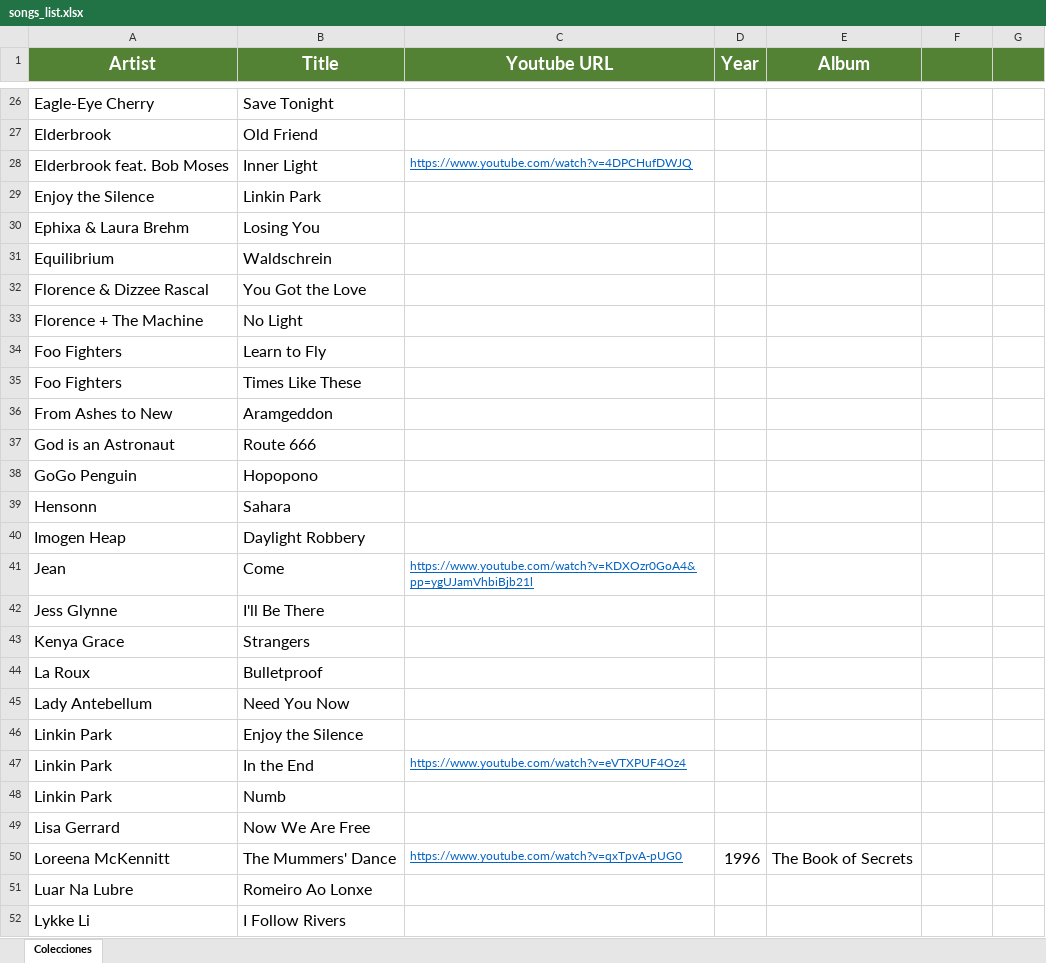
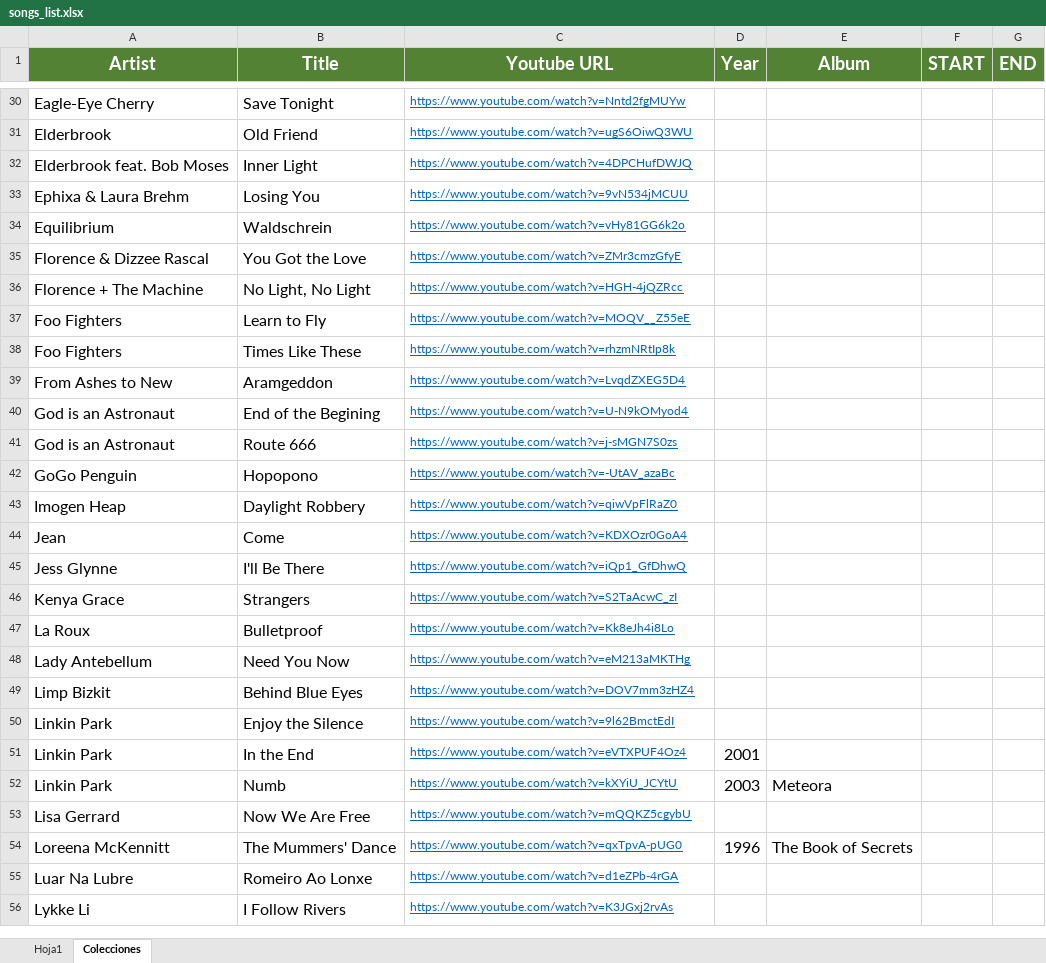
Before and after one commit to Hargonax/youtubeToMP3, an Excel workbook: src/main/resources/songs_list.xlsx, sheet Colecciones, drawn as a sheet; only a part is shown, gaps mark what is left out; values as stored, in another font and other column widths than the file's, no borders; removed rows and columns are numbered as before the commit, all else as after; the diff covers the shown part only; the diff names each change by its address in the sheet, - before the commit and + after, or states it on an @@ line.

```diff
--- a/src/main/resources/songs_list.xlsx (sheet Colecciones)
+++ b/src/main/resources/songs_list.xlsx (sheet Colecciones)
+sheet tab: Hoja1
-F1: (empty)
+F1: START
-G1: (empty)
+G1: END
-C30 (Youtube URL): (empty)
+C30 (Youtube URL): https://www.youtube.com/watch?v=Nntd2fgMUYw
-C31 (Youtube URL): (empty)
+C31 (Youtube URL): https://www.youtube.com/watch?v=ugS6OiwQ3WU
-row 29: Enjoy the Silence | Linkin Park
-C33 (Youtube URL): (empty)
+C33 (Youtube URL): https://www.youtube.com/watch?v=9vN534jMCUU
-C34 (Youtube URL): (empty)
+C34 (Youtube URL): https://www.youtube.com/watch?v=vHy81GG6k2o
-C35 (Youtube URL): (empty)
+C35 (Youtube URL): https://www.youtube.com/watch?v=ZMr3cmzGfyE
-row 33: Florence + The Machine | No Light
+row 36: Florence + The Machine | No Light, No Light | https://www.youtube.com/watch?v=HGH-4jQZRcc
-C37 (Youtube URL): (empty)
+C37 (Youtube URL): https://www.youtube.com/watch?v=MOQV__Z55eE
-C38 (Youtube URL): (empty)
+C38 (Youtube URL): https://www.youtube.com/watch?v=rhzmNRtIp8k
-C39 (Youtube URL): (empty)
+C39 (Youtube URL): https://www.youtube.com/watch?v=LvqdZXEG5D4
+row 40: God is an Astronaut | End of the Begining | https://www.youtube.com/watch?v=U-N9kOMyod4
-C41 (Youtube URL): (empty)
+C41 (Youtube URL): https://www.youtube.com/watch?v=j-sMGN7S0zs
-C42 (Youtube URL): (empty)
+C42 (Youtube URL): https://www.youtube.com/watch?v=-UtAV_azaBc
-row 39: Hensonn | Sahara
-C43 (Youtube URL): (empty)
+C43 (Youtube URL): https://www.youtube.com/watch?v=qiwVpFlRaZ0
-C44 (Youtube URL): https://www.youtube.com/watch?v=KDXOzr0GoA4&pp=ygUJamVhbiBjb21l
+C44 (Youtube URL): https://www.youtube.com/watch?v=KDXOzr0GoA4
-C45 (Youtube URL): (empty)
+C45 (Youtube URL): https://www.youtube.com/watch?v=iQp1_GfDhwQ
-C46 (Youtube URL): (empty)
+C46 (Youtube URL): https://www.youtube.com/watch?v=S2TaAcwC_zI
-C47 (Youtube URL): (empty)
+C47 (Youtube URL): https://www.youtube.com/watch?v=Kk8eJh4i8Lo
-C48 (Youtube URL): (empty)
+C48 (Youtube URL): https://www.youtube.com/watch?v=eM213aMKTHg
+row 49: Limp Bizkit | Behind Blue Eyes | https://www.youtube.com/watch?v=DOV7mm3zHZ4
-C50 (Youtube URL): (empty)
+C50 (Youtube URL): https://www.youtube.com/watch?v=9l62BmctEdI
-D51 (Year): (empty)
+D51 (Year): 2001
-C52 (Youtube URL): (empty)
+C52 (Youtube URL): https://www.youtube.com/watch?v=kXYiU_JCYtU
-D52 (Year): (empty)
+D52 (Year): 2003
-E52 (Album): (empty)
+E52 (Album): Meteora
-C53 (Youtube URL): (empty)
+C53 (Youtube URL): https://www.youtube.com/watch?v=mQQKZ5cgybU
-C55 (Youtube URL): (empty)
+C55 (Youtube URL): https://www.youtube.com/watch?v=d1eZPb-4rGA
-C56 (Youtube URL): (empty)
+C56 (Youtube URL): https://www.youtube.com/watch?v=K3JGxj2rvAs
```
Also changed, not shown: 11 added rows, 1 removed row and 85 edited cells elsewhere in this sheet, 9 other files.
